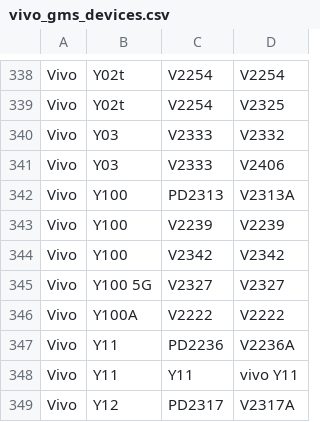
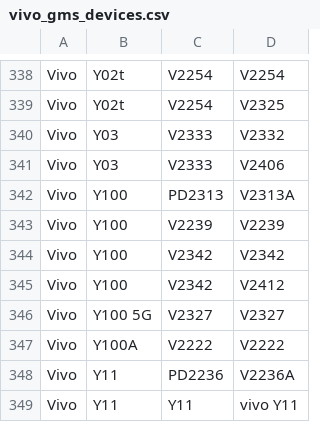
Before and after one commit to Soar1989/get_android_data, a CSV file: data/vivo_gms_devices.csv, drawn as a sheet; only a part is shown, gaps mark what is left out; the shorter side is filled out with more unchanged rows.

```diff
--- a/data/vivo_gms_devices.csv
+++ b/data/vivo_gms_devices.csv
@@ -344,2 +344,3 @@ Vivo,Y100,V2239,V2239
 Vivo,Y100,V2342,V2342
+Vivo,Y100,V2342,V2412
 Vivo,Y100 5G,V2327,V2327
```
Also changed, not shown: 1 other file.
